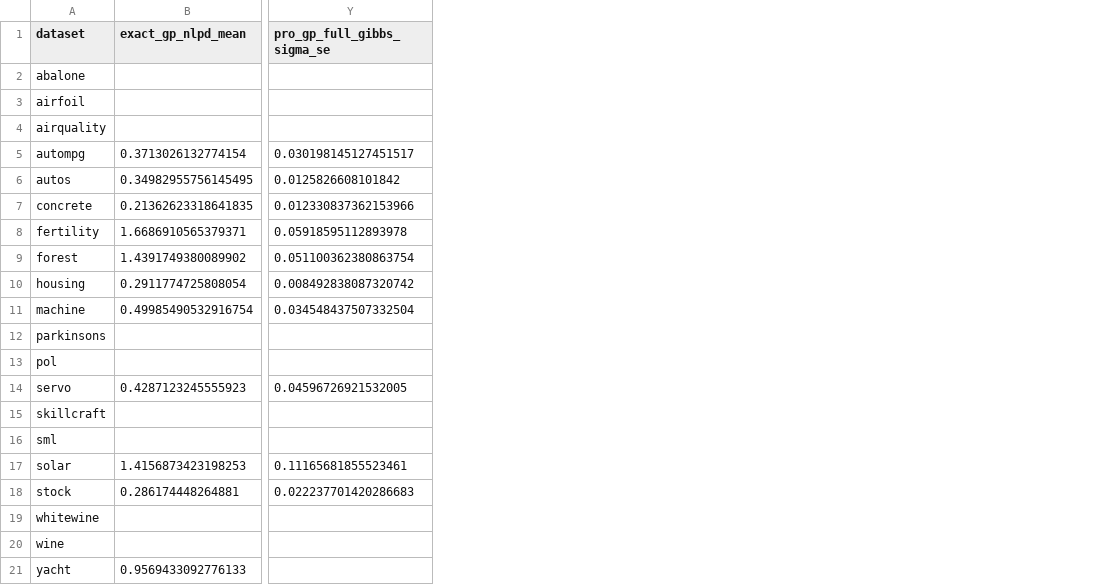
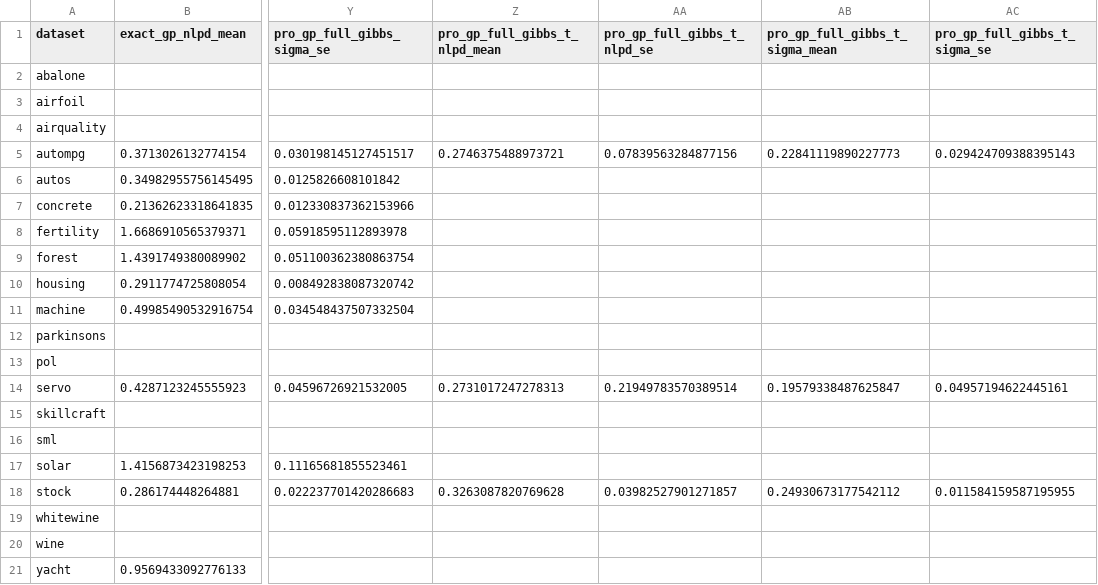
Before and after one commit to callum-kl/non-parametric-pro, a CSV file: experiments/uci/results/summary.csv, drawn as a sheet; only a part is shown, gaps mark what is left out; the diff names each change by its address in the sheet, - before the commit and + after, or states it on an @@ line.

```diff
--- a/experiments/uci/results/summary.csv
+++ b/experiments/uci/results/summary.csv
+column Z (pro_gp_full_gibbs_t_nlpd_mean), rows 5-18: 0.2746375488973721 |  |  |  |  |  |  |  |  | 0.2731017247278313 |  |  |  | 0.3263087820769628
+column AA (pro_gp_full_gibbs_t_nlpd_se), rows 5-18: 0.07839563284877156 |  |  |  |  |  |  |  |  | 0.21949783570389514 |  |  |  | 0.03982527901271857
+column AB (pro_gp_full_gibbs_t_sigma_mean), rows 5-18: 0.22841119890227773 |  |  |  |  |  |  |  |  | 0.19579338487625847 |  |  |  | 0.24930673177542112
+column AC (pro_gp_full_gibbs_t_sigma_se), rows 5-18: 0.029424709388395143 |  |  |  |  |  |  |  |  | 0.04957194622445161 |  |  |  | 0.011584159587195955
```
Also changed, not shown: 33 other files.
